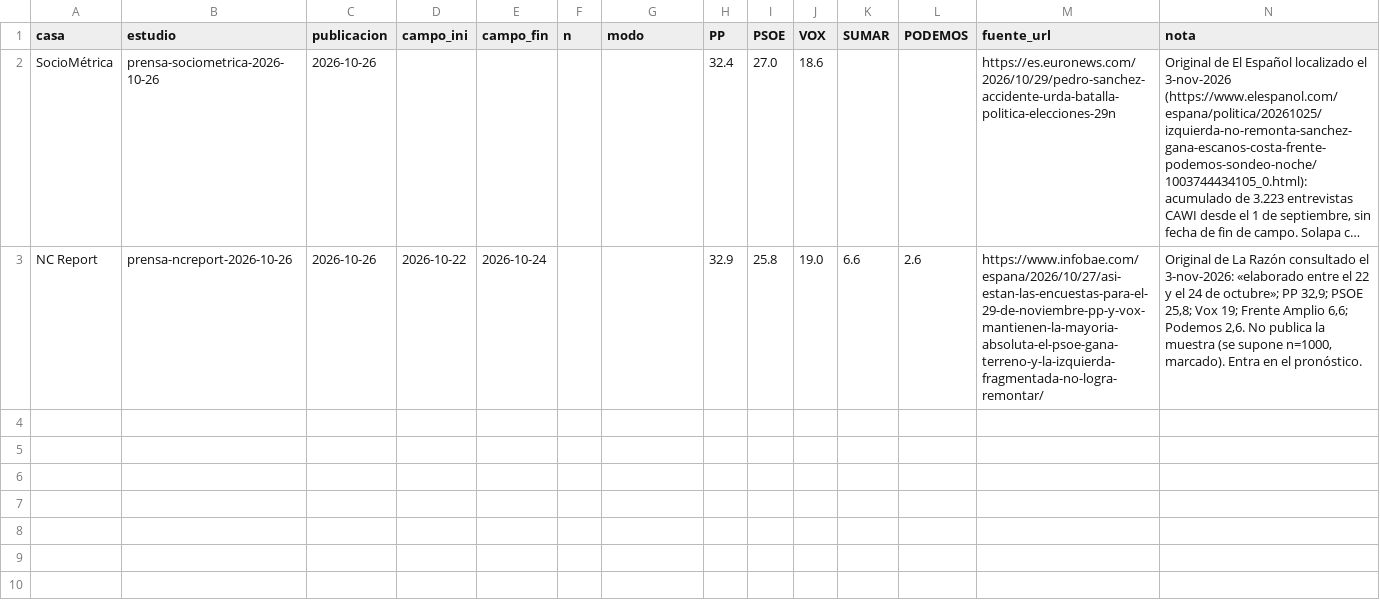
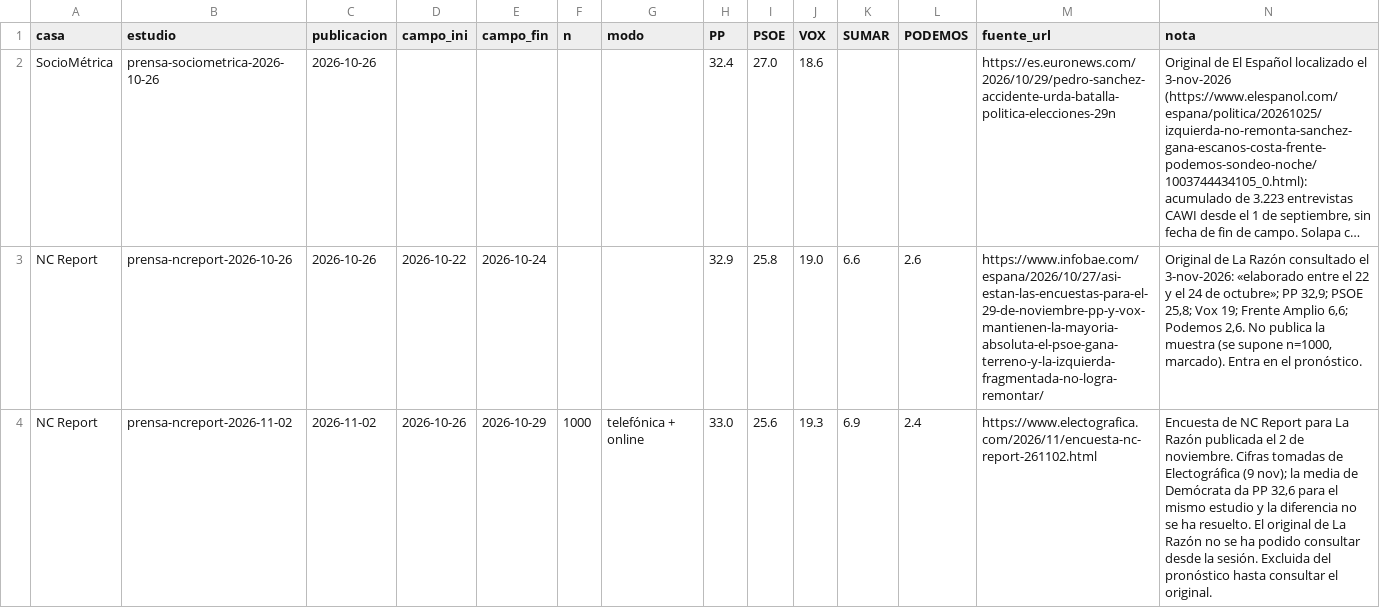
Before and after one commit to bhermoso/observatorio-electoral, a CSV file: modelo/externos/prensa_2026.csv, drawn as a sheet; only a part is shown; long unchanged cells end in …; rows hold the shown columns only; the diff covers the shown part only; the diff names each change by its address in the sheet, - before the commit and + after, or states it on an @@ line.

```diff
--- a/modelo/externos/prensa_2026.csv
+++ b/modelo/externos/prensa_2026.csv
+row 4: NC Report | prensa-ncreport-2026-11-02 | 2026-11-02 | 2026-10-26 | 2026-10-29 | 1000 | telefónica + online | 33.0 | 25.6 | 19.3 | 6.9 | 2.4 | https://www.electografica.com/2026/11/encuesta-nc-report-261102.html | Encuesta de NC Report para La Razón publicada el 2 de noviembre. Cifras tomadas de Electográfica (9 nov); la media de Demócrata da PP 32,6 para el mismo estudio y la diferencia no se ha resuelto. El original de La Razón no se ha podido consultar desde la sesión. Excluida del pronóstico hasta consultar el original.
```
Also changed, not shown: 2 added rows elsewhere in this file.
